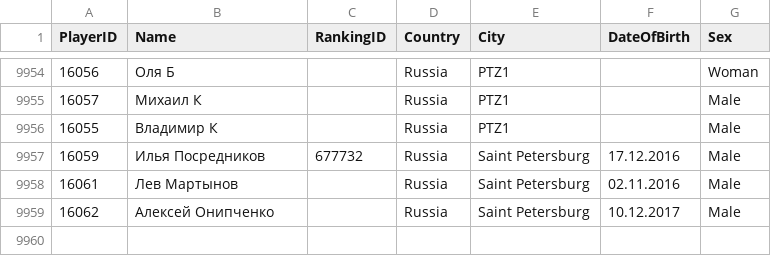
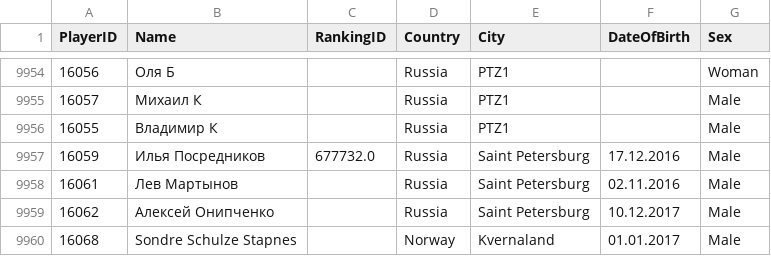
Before and after one commit to amundfylling/Scorpion-Scraper-2.0, a CSV file: data/players_data.csv, drawn as a sheet; only a part is shown, gaps mark what is left out.

```diff
--- a/data/players_data.csv
+++ b/data/players_data.csv
@@ -9956,4 +9956,5 @@
 16055,Владимир К,,Russia,PTZ1,,Male
-16059,Илья Посредников,677732,Russia,Saint Petersburg,17.12.2016,Male
+16059,Илья Посредников,677732.0,Russia,Saint Petersburg,17.12.2016,Male
 16061,Лев Мартынов,,Russia,Saint Petersburg,02.11.2016,Male
 16062,Алексей Онипченко,,Russia,Saint Petersburg,10.12.2017,Male
+16068,Sondre Schulze Stapnes,,Norway,Kvernaland,01.01.2017,Male
```
Also changed, not shown: data/tournament_data.csv, 1 other file.
